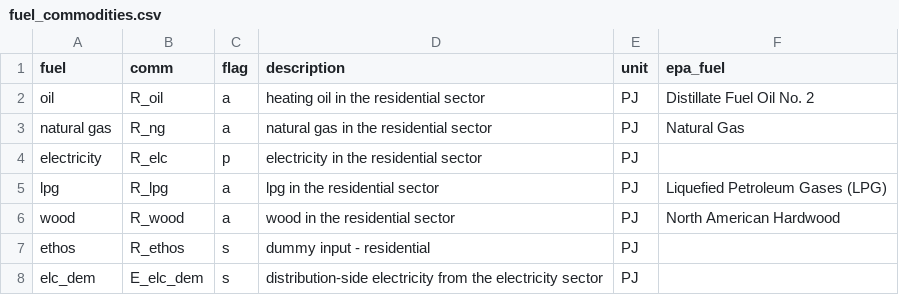
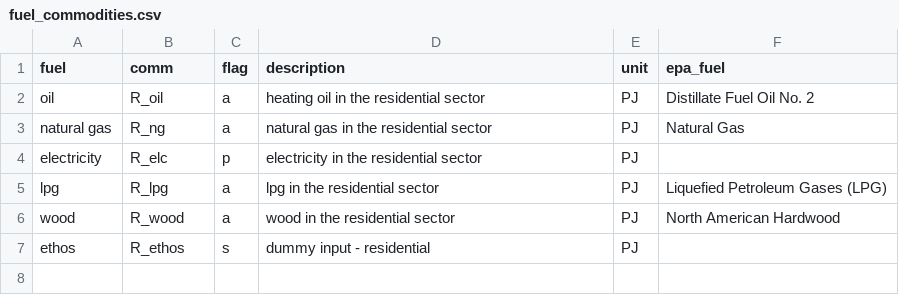
Before and after one commit to idelder/canoe-residential, a CSV file: input_files/fuel_commodities.csv, drawn as a sheet; the diff names each change by its address in the sheet, - before the commit and + after, or states it on an @@ line.

Commit message:
Remove demand electricity (now handled by other sectors)

```diff
--- a/input_files/fuel_commodities.csv
+++ b/input_files/fuel_commodities.csv
-row 8: elc_dem | E_elc_dem | s | distribution-side electricity from the electricity sector | PJ
```
